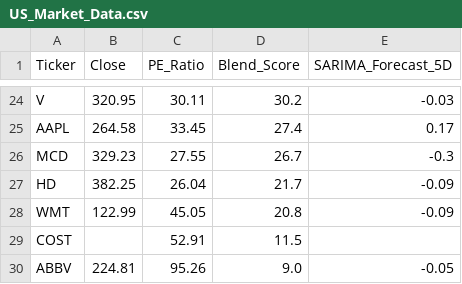
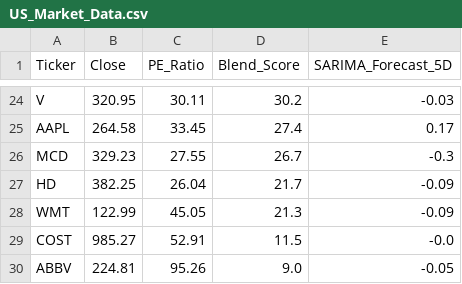
Before and after one commit to Chakarav/AI-Stock-Ranker, a CSV file: US_Market_Data.csv, drawn as a sheet; only a part is shown, gaps mark what is left out.

```diff
--- a/US_Market_Data.csv
+++ b/US_Market_Data.csv
@@ -27,4 +27,4 @@ MCD,329.23,27.55,26.7,-0.3
 HD,382.25,26.04,21.7,-0.09
-WMT,122.99,45.05,20.8,-0.09
-COST,,52.91,11.5,
+WMT,122.99,45.05,21.3,-0.09
+COST,985.27,52.91,11.5,-0.0
 ABBV,224.81,95.26,9.0,-0.05
```
Also changed, not shown: IN_Market_Data.csv, UK_Market_Data.csv.
